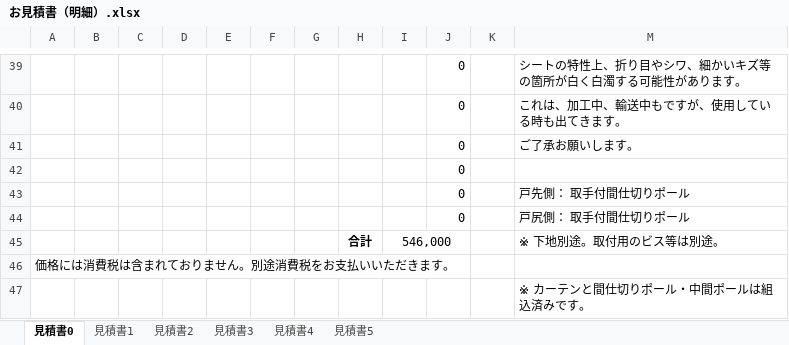
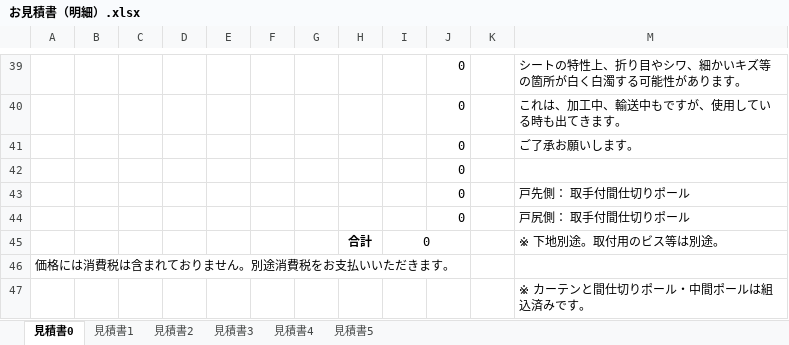
Before and after one commit to ukishohiro-glitch/smac, an Excel workbook: お見積書（明細）.xlsx, sheet 見積書0, drawn as a sheet; only a part is shown, gaps mark what is left out; values as stored, in another font and other column widths than the file's, no borders; the diff covers the shown part only; the diff names each change by its address in the sheet, - before the commit and + after, or states it on an @@ line.

```diff
--- a/お見積書（明細）.xlsx (sheet 見積書0)
+++ b/お見積書（明細）.xlsx (sheet 見積書0)
-I45: 546,000
+I45: 0
```
Also changed, not shown: 9 added rows, 9 removed rows and 14 edited cells elsewhere in this sheet, sheet 見積書1, sheet 見積書5, sheet 見積書4, sheet 見積書3, sheet 見積書2, formulas that keep their value, hidden cells.
